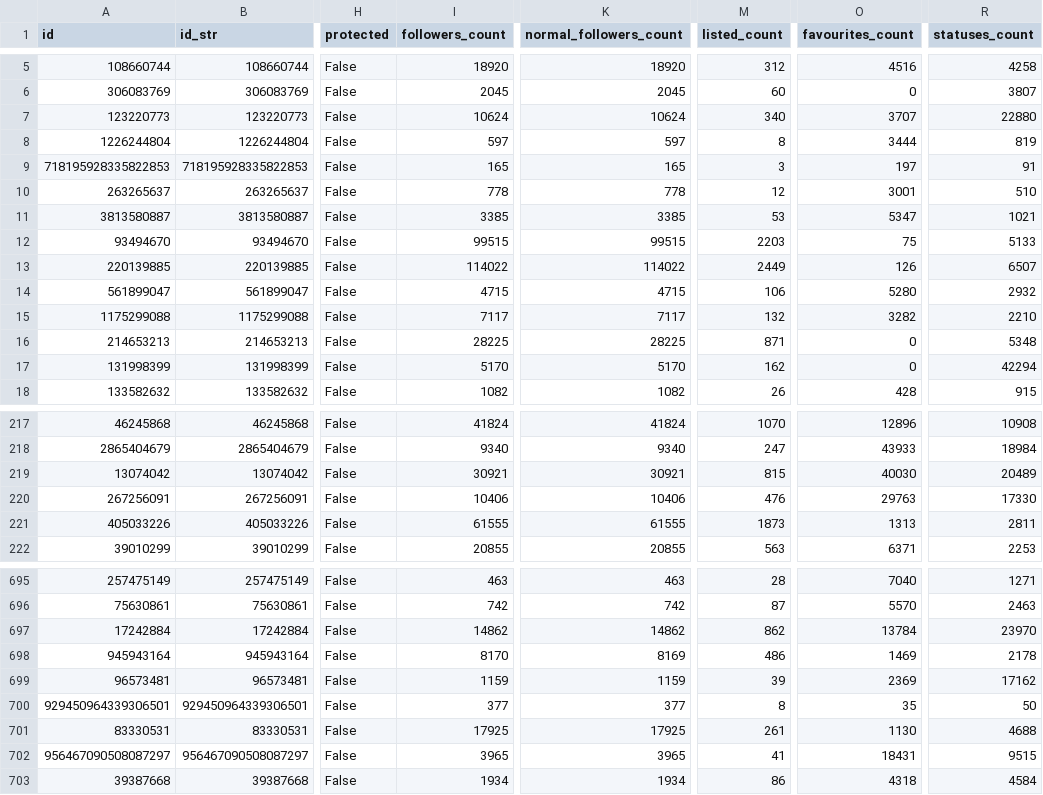
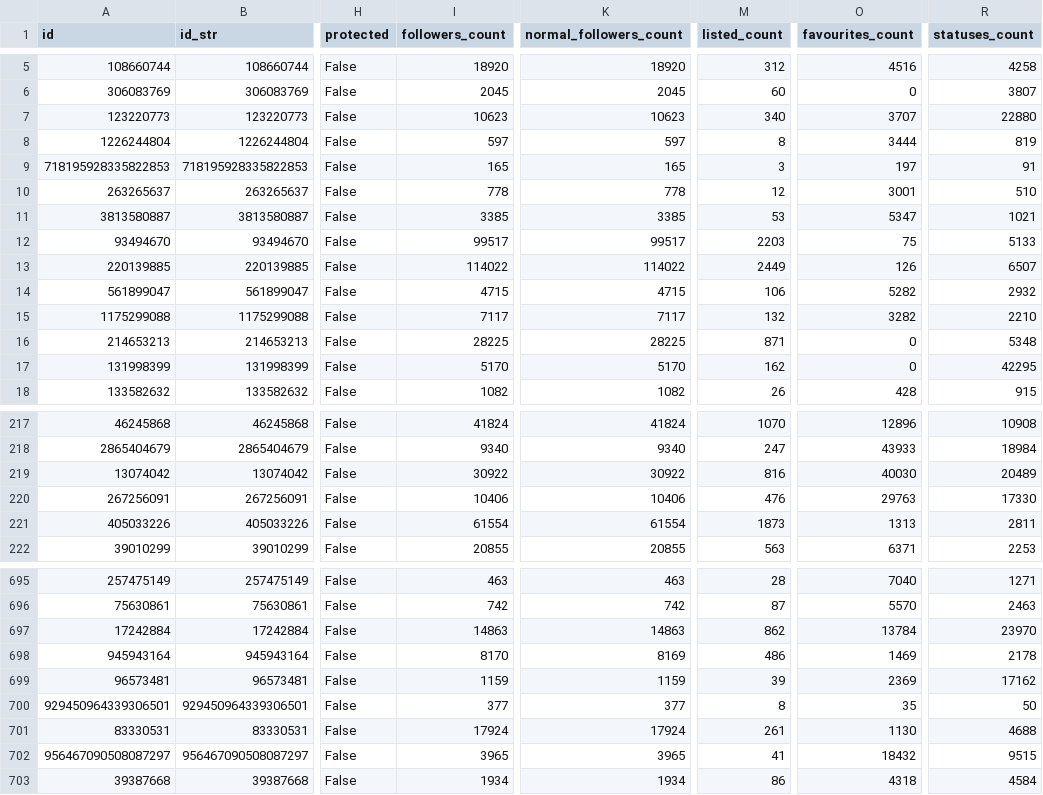
Before and after one commit to colejhudson/academic-twitter-csv, a CSV file: statistics.csv, drawn as a sheet; only a part is shown, gaps mark what is left out; the diff covers the shown part only; the diff names each change by its address in the sheet, - before the commit and + after, or states it on an @@ line.

```diff
--- a/statistics.csv
+++ b/statistics.csv
-I7 (followers_count): 10624
+I7 (followers_count): 10623
-K7 (normal_followers_count): 10624
+K7 (normal_followers_count): 10623
-I12 (followers_count): 99515
+I12 (followers_count): 99517
-K12 (normal_followers_count): 99515
+K12 (normal_followers_count): 99517
-O14 (favourites_count): 5280
+O14 (favourites_count): 5282
-R17 (statuses_count): 42294
+R17 (statuses_count): 42295
-I219 (followers_count): 30921
+I219 (followers_count): 30922
-K219 (normal_followers_count): 30921
+K219 (normal_followers_count): 30922
-M219 (listed_count): 815
+M219 (listed_count): 816
-I221 (followers_count): 61555
+I221 (followers_count): 61554
-K221 (normal_followers_count): 61555
+K221 (normal_followers_count): 61554
-I697 (followers_count): 14862
+I697 (followers_count): 14863
-K697 (normal_followers_count): 14862
+K697 (normal_followers_count): 14863
-I701 (followers_count): 17925
+I701 (followers_count): 17924
-K701 (normal_followers_count): 17925
+K701 (normal_followers_count): 17924
-O702 (favourites_count): 18431
+O702 (favourites_count): 18432
```
Also changed, not shown: 48 edited cells elsewhere in this file, computer-science.csv, mathematics.csv, 1 other file.
